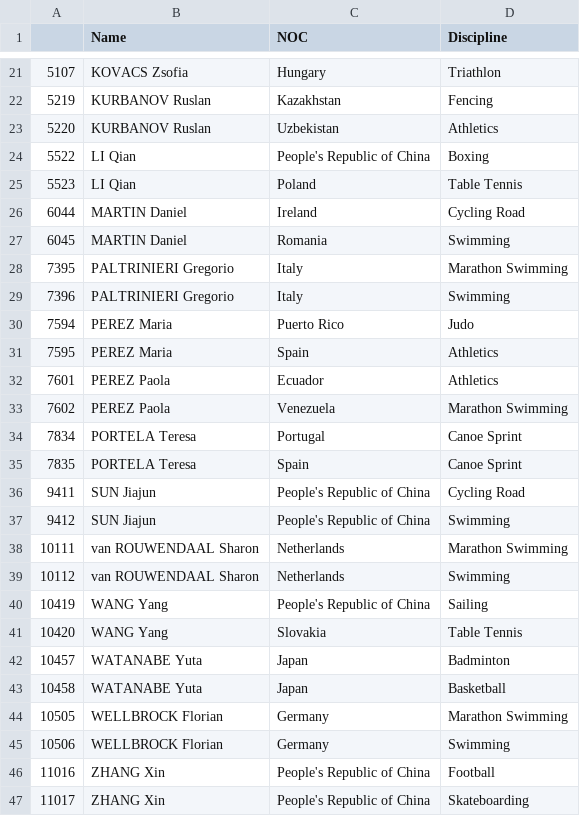
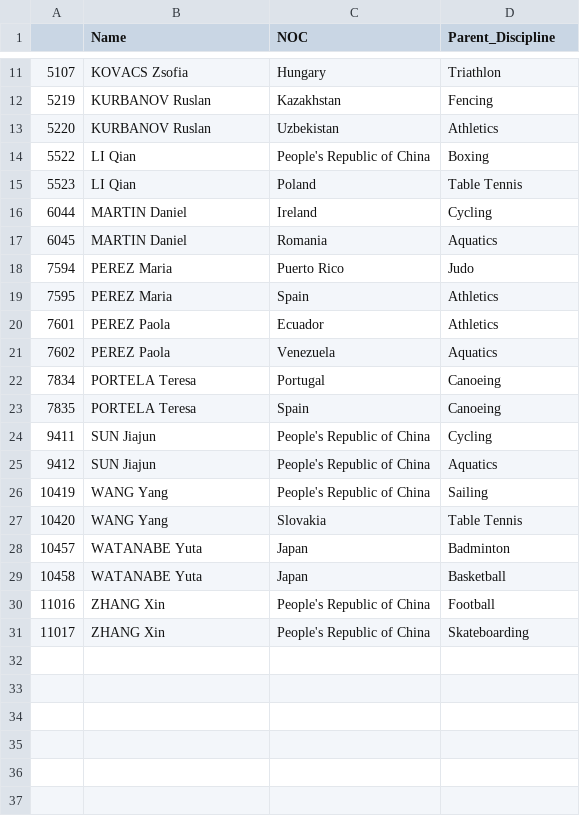
Before and after one commit to jennifer-biener/kaggle_datasets, a CSV file: 2021 Olympics in Tokyo/names_dupes.csv, drawn as a sheet; only a part is shown, gaps mark what is left out; the diff covers the shown part only.

```diff
--- a/2021 Olympics in Tokyo/names_dupes.csv
+++ b/2021 Olympics in Tokyo/names_dupes.csv
@@ -1 +1 @@
-,Name,NOC,Discipline
+,Name,NOC,Parent_Discipline
@@ -25,6 +15,4 @@
 5523,LI Qian,Poland,Table Tennis
-6044,MARTIN Daniel,Ireland,Cycling Road
-6045,MARTIN Daniel,Romania,Swimming
-7395,PALTRINIERI Gregorio,Italy,Marathon Swimming
-7396,PALTRINIERI Gregorio,Italy,Swimming
+6044,MARTIN Daniel,Ireland,Cycling
+6045,MARTIN Daniel,Romania,Aquatics
 7594,PEREZ Maria,Puerto Rico,Judo
@@ -32,9 +20,7 @@
 7601,PEREZ Paola,Ecuador,Athletics
-7602,PEREZ Paola,Venezuela,Marathon Swimming
-7834,PORTELA Teresa,Portugal,Canoe Sprint
-7835,PORTELA Teresa,Spain,Canoe Sprint
-9411,SUN Jiajun,People's Republic of China,Cycling Road
-9412,SUN Jiajun,People's Republic of China,Swimming
-10111,van ROUWENDAAL Sharon,Netherlands,Marathon Swimming
-10112,van ROUWENDAAL Sharon,Netherlands,Swimming
+7602,PEREZ Paola,Venezuela,Aquatics
+7834,PORTELA Teresa,Portugal,Canoeing
+7835,PORTELA Teresa,Spain,Canoeing
+9411,SUN Jiajun,People's Republic of China,Cycling
+9412,SUN Jiajun,People's Republic of China,Aquatics
 10419,WANG Yang,People's Republic of China,Sailing
@@ -43,4 +29,2 @@
 10458,WATANABE Yuta,Japan,Basketball
-10505,WELLBROCK Florian,Germany,Marathon Swimming
-10506,WELLBROCK Florian,Germany,Swimming
 11016,ZHANG Xin,People's Republic of China,Football
```
Also changed, not shown: 10 removed rows and 2 edited cells elsewhere in this file, 1 other file.
